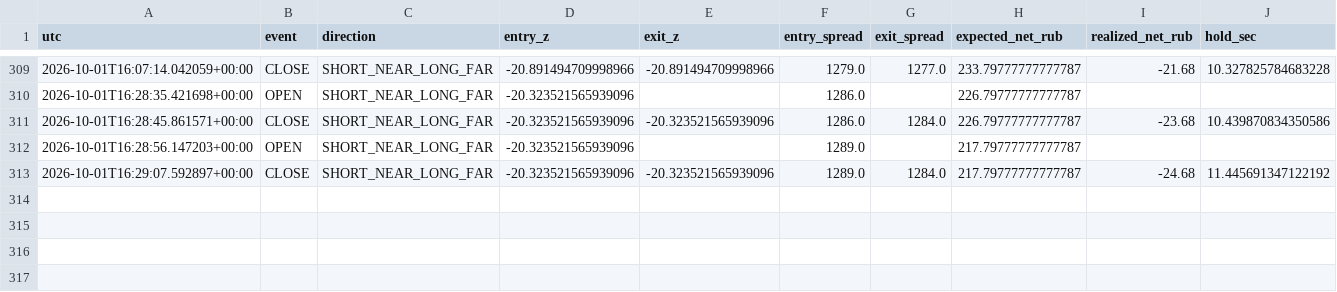
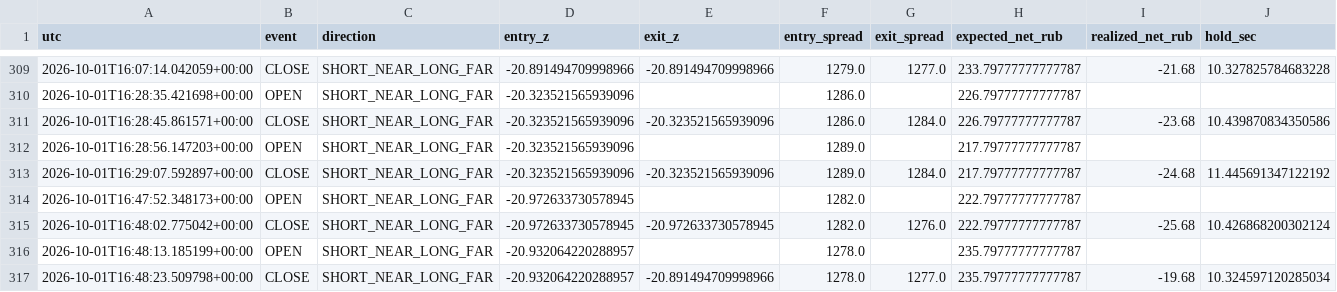
Before and after one commit to actforfoto-rgb/ETRN, a CSV file: NORM_LAB/ARBITRAGE_RADAR/production/event_state/si_calendar_fast_ledger.csv, drawn as a sheet; only a part is shown, gaps mark what is left out; rows hold the shown columns only; the diff names each change by its address in the sheet, - before the commit and + after, or states it on an @@ line.

```diff
--- a/NORM_LAB/ARBITRAGE_RADAR/production/event_state/si_calendar_fast_ledger.csv
+++ b/NORM_LAB/ARBITRAGE_RADAR/production/event_state/si_calendar_fast_ledger.csv
+row 314: 2026-10-01T16:47:52.348173+00:00 | OPEN | SHORT_NEAR_LONG_FAR | -20.972633730578945 |  | 1282.0 |  | 222.79777777777787
+row 315: 2026-10-01T16:48:02.775042+00:00 | CLOSE | SHORT_NEAR_LONG_FAR | -20.972633730578945 | -20.972633730578945 | 1282.0 | 1276.0 | 222.79777777777787 | -25.68 | 10.426868200302124
+row 316: 2026-10-01T16:48:13.185199+00:00 | OPEN | SHORT_NEAR_LONG_FAR | -20.932064220288957 |  | 1278.0 |  | 235.79777777777787
+row 317: 2026-10-01T16:48:23.509798+00:00 | CLOSE | SHORT_NEAR_LONG_FAR | -20.932064220288957 | -20.891494709998966 | 1278.0 | 1277.0 | 235.79777777777787 | -19.68 | 10.324597120285034
```
Also changed, not shown: NORM_LAB/ARBITRAGE_RADAR/production/event_state/si_calendar_effective_v2_timeseries.csv, NORM_LAB/ARBITRAGE_RADAR/production/event_state/si_calendar_fast_timeseries.csv, 12 other files.
